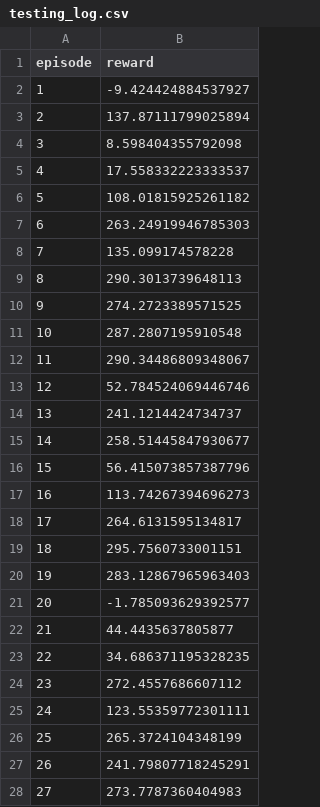
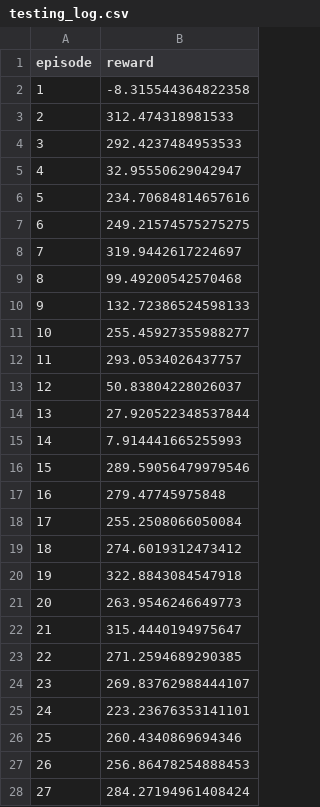
Before and after one commit to AgrimaKhanna/lunar-lander, a CSV file: PPO_discrete/testing_logs/testing_log.csv, drawn as a sheet; only a part is shown; the diff covers the shown part only.

```diff
--- a/PPO_discrete/testing_logs/testing_log.csv
+++ b/PPO_discrete/testing_logs/testing_log.csv
@@ -1,28 +1,28 @@
 episode,reward
-1,-9.424424884537927
-2,137.87111799025894
-3,8.598404355792098
-4,17.558332223333537
-5,108.01815925261182
-6,263.24919946785303
-7,135.099174578228
-8,290.3013739648113
-9,274.2723389571525
-10,287.2807195910548
-11,290.34486809348067
-12,52.784524069446746
-13,241.1214424734737
-14,258.51445847930677
-15,56.415073857387796
-16,113.74267394696273
-17,264.6131595134817
-18,295.7560733001151
-19,283.12867965963403
-20,-1.785093629392577
-21,44.4435637805877
-22,34.686371195328235
-23,272.4557686607112
-24,123.55359772301111
-25,265.3724104348199
-26,241.79807718245291
-27,273.7787360404983
+1,-8.315544364822358
+2,312.474318981533
+3,292.4237484953533
+4,32.95550629042947
+5,234.70684814657616
+6,249.21574575275275
+7,319.9442617224697
+8,99.49200542570468
+9,132.72386524598133
+10,255.45927355988277
+11,293.0534026437757
+12,50.83804228026037
+13,27.920522348537844
+14,7.914441665255993
+15,289.59056479979546
+16,279.47745975848
+17,255.2508066050084
+18,274.6019312473412
+19,322.8843084547918
+20,263.9546246649773
+21,315.4440194975647
+22,271.2594689290385
+23,269.83762988444107
+24,223.23676353141101
+25,260.4340869694346
+26,256.86478254888453
+27,284.27194961408424
```
Also changed, not shown: 73 edited cells elsewhere in this file, 8 other files.
